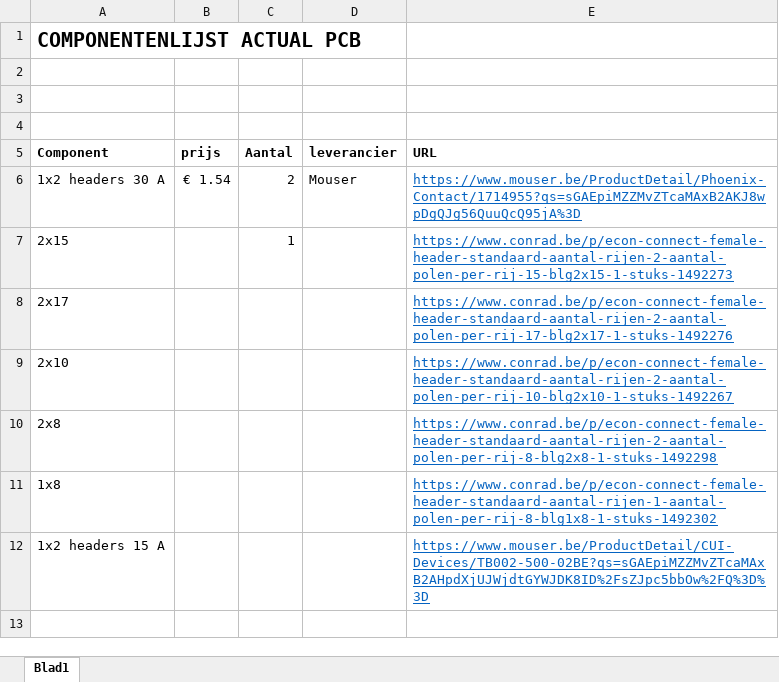
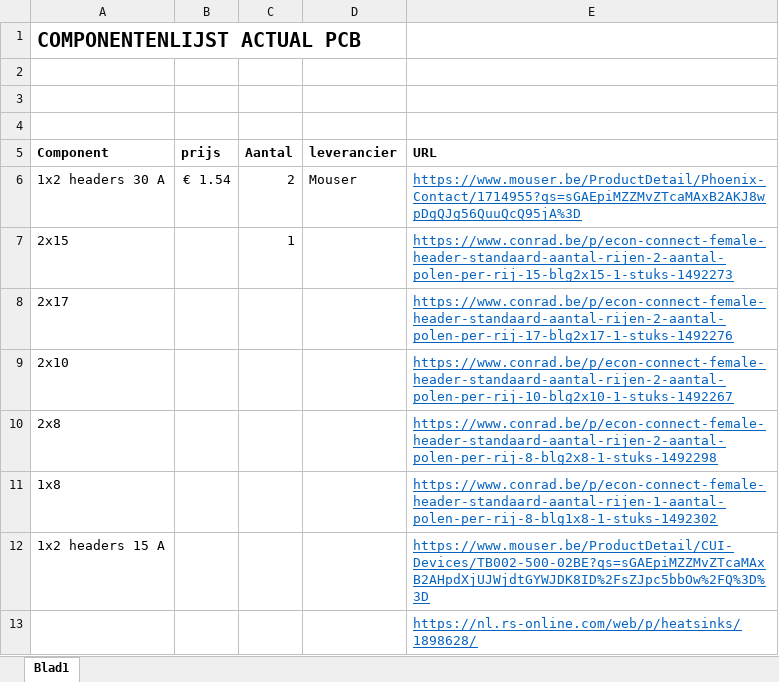
Before and after one commit to KingAbad/Autonomous_Cart_2, an Excel workbook: ComponentenlijstActualPCB.xlsx, sheet Blad1, drawn as a sheet; values as stored, in another font and other column widths than the file's, no borders; the diff names each change by its address in the sheet, - before the commit and + after, or states it on an @@ line.

```diff
--- a/ComponentenlijstActualPCB.xlsx (sheet Blad1)
+++ b/ComponentenlijstActualPCB.xlsx (sheet Blad1)
+row 13:  |  |  |  | https://nl.rs-online.com/web/p/heatsinks/1898628/
```
Also changed, not shown: 2 other files.
